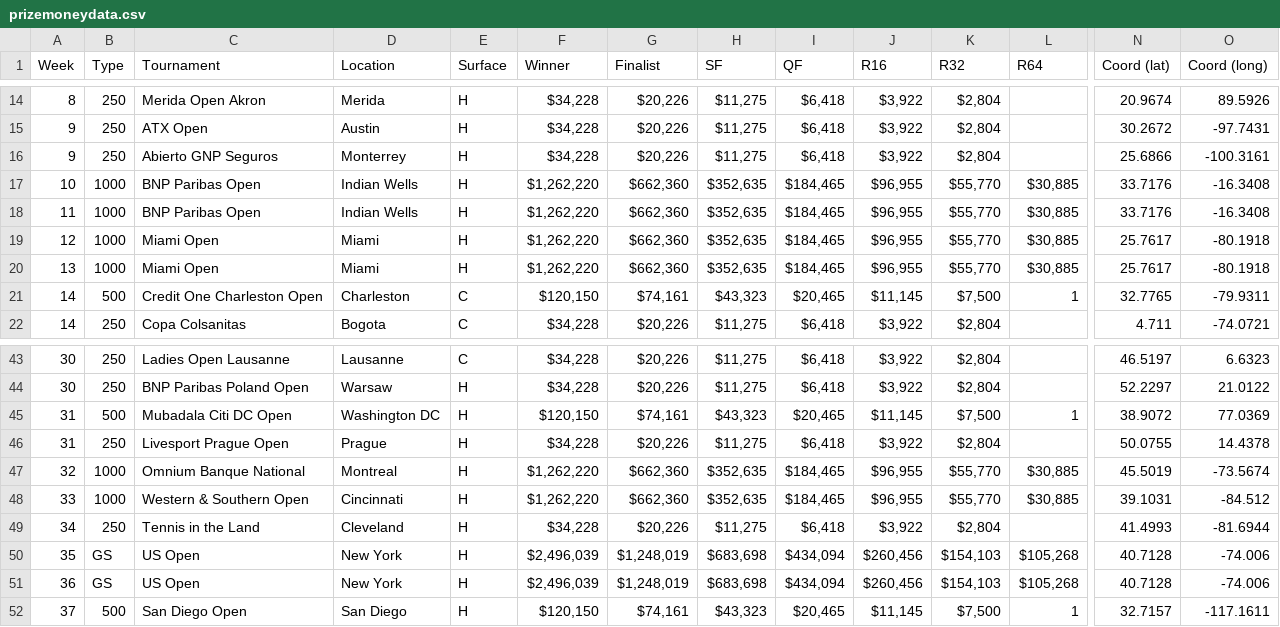
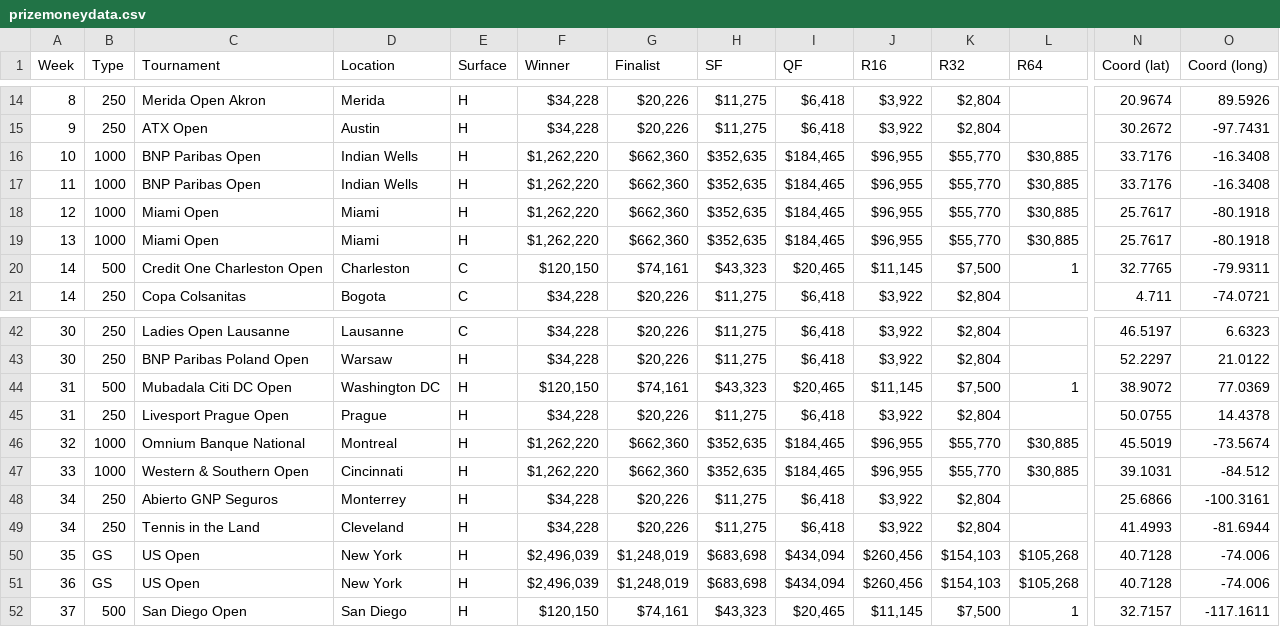
Before and after one commit to jayxiaogit/SportsAnalysis, a CSV file: app/backend/prizemoneydata.csv, drawn as a sheet; only a part is shown, gaps mark what is left out; removed rows and columns are numbered as before the commit, all else as after; rows hold the shown columns only; the diff names each change by its address in the sheet, - before the commit and + after, or states it on an @@ line.

```diff
--- a/app/backend/prizemoneydata.csv
+++ b/app/backend/prizemoneydata.csv
-row 16: 9 | 250 | Abierto GNP Seguros | Monterrey | H | $34,228 | $20,226 | $11,275 | $6,418 | $3,922 | $2,804 |  | 25.6866 | -100.3161
+row 48: 34 | 250 | Abierto GNP Seguros | Monterrey | H | $34,228 | $20,226 | $11,275 | $6,418 | $3,922 | $2,804 |  | 25.6866 | -100.3161
```
Also changed, not shown: 1 other file.
